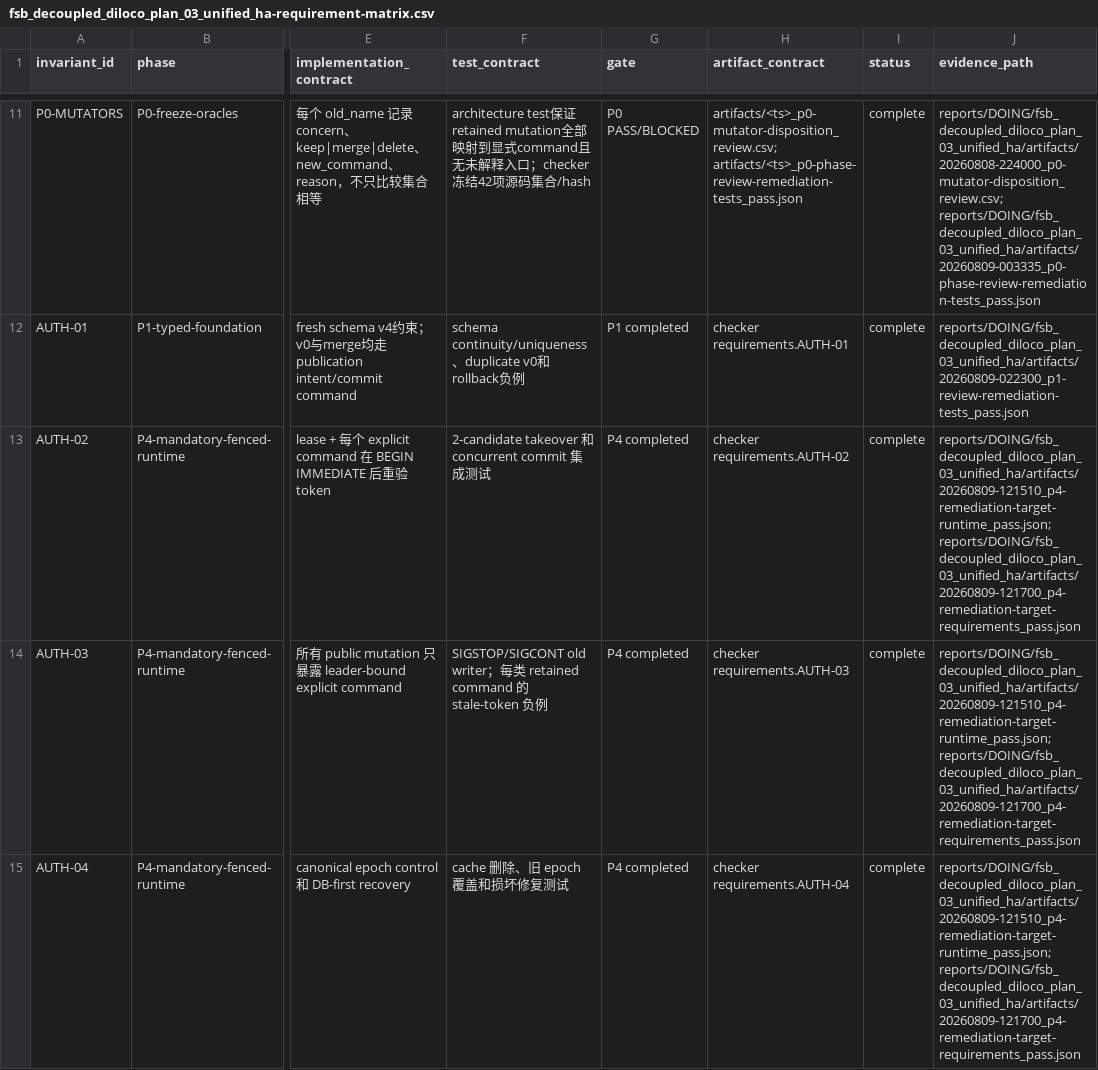
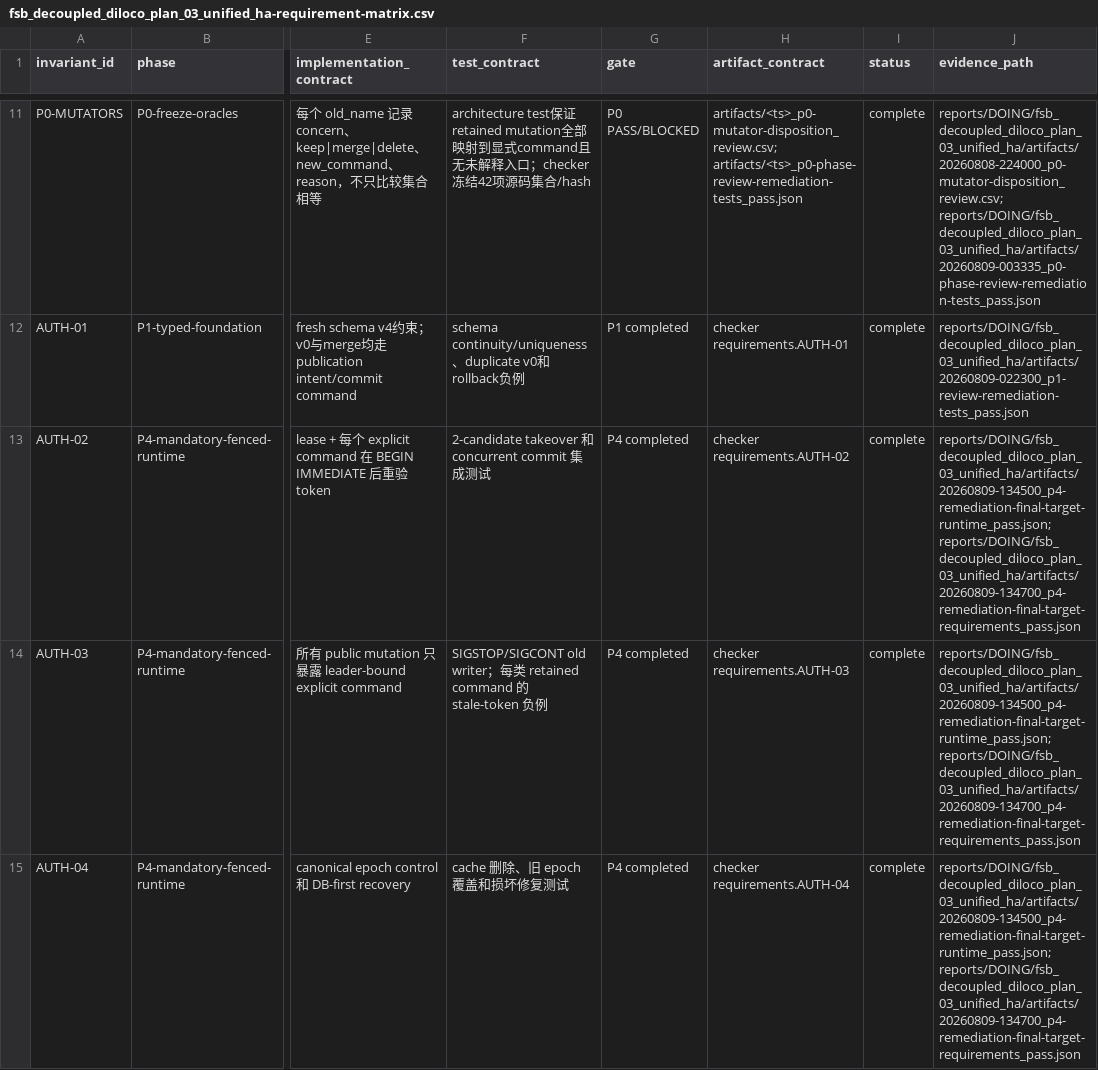
Before and after one commit to UnbearableFate/fsb_decoupled_diloco, a CSV file: plans/DOING/plans/fsb_decoupled_diloco_plan_03_unified_ha-requirement-matrix.csv, drawn as a sheet; only a part is shown, gaps mark what is left out; the diff covers the shown part only; the diff names each change by its address in the sheet, - before the commit and + after, or states it on an @@ line.

Commit message:
test: bind final P4 remediation evidence

```diff
--- a/plans/DOING/plans/fsb_decoupled_diloco_plan_03_unified_ha-requirement-matrix.csv
+++ b/plans/DOING/plans/fsb_decoupled_diloco_plan_03_unified_ha-requirement-matrix.csv
-J13:J15 (evidence_path): reports/DOING/fsb_decoupled_diloco_plan_03_unified_ha/artifacts/20260809-121510_p4-remediation-target-runtime_pass.json;reports/DOING/fsb_decoupled_diloco_plan_03_unified_ha/artifacts/20260809-121700_p4-remediation-target-requirements_pass.json
+J13:J15 (evidence_path): reports/DOING/fsb_decoupled_diloco_plan_03_unified_ha/artifacts/20260809-134500_p4-remediation-final-target-runtime_pass.json;reports/DOING/fsb_decoupled_diloco_plan_03_unified_ha/artifacts/20260809-134700_p4-remediation-final-target-requirements_pass.json
```
Also changed, not shown: 6 edited cells elsewhere in this file, 17 other files.
